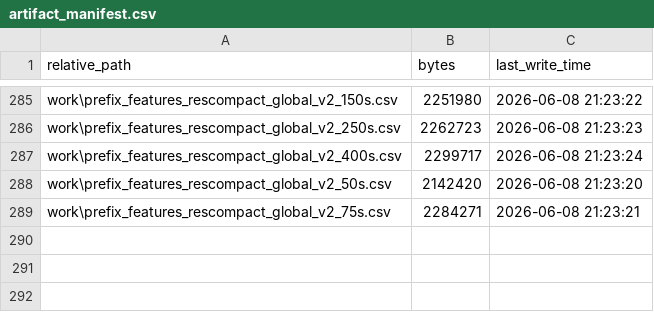
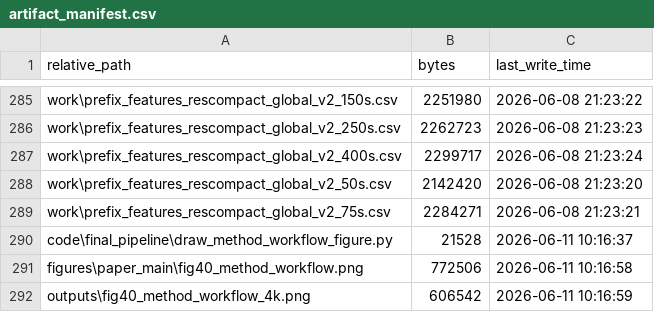
Before and after one commit to zwhy149/6.9, a CSV file: artifact_manifest.csv, drawn as a sheet; only a part is shown, gaps mark what is left out; the diff names each change by its address in the sheet, - before the commit and + after, or states it on an @@ line.

Commit message:
Add method workflow figure

```diff
--- a/artifact_manifest.csv
+++ b/artifact_manifest.csv
+row 290: code\final_pipeline\draw_method_workflow_figure.py | 21528 | 2026-06-11 10:16:37
+row 291: figures\paper_main\fig40_method_workflow.png | 772506 | 2026-06-11 10:16:58
+row 292: outputs\fig40_method_workflow_4k.png | 606542 | 2026-06-11 10:16:59
```
Also changed, not shown: 3 other files.
